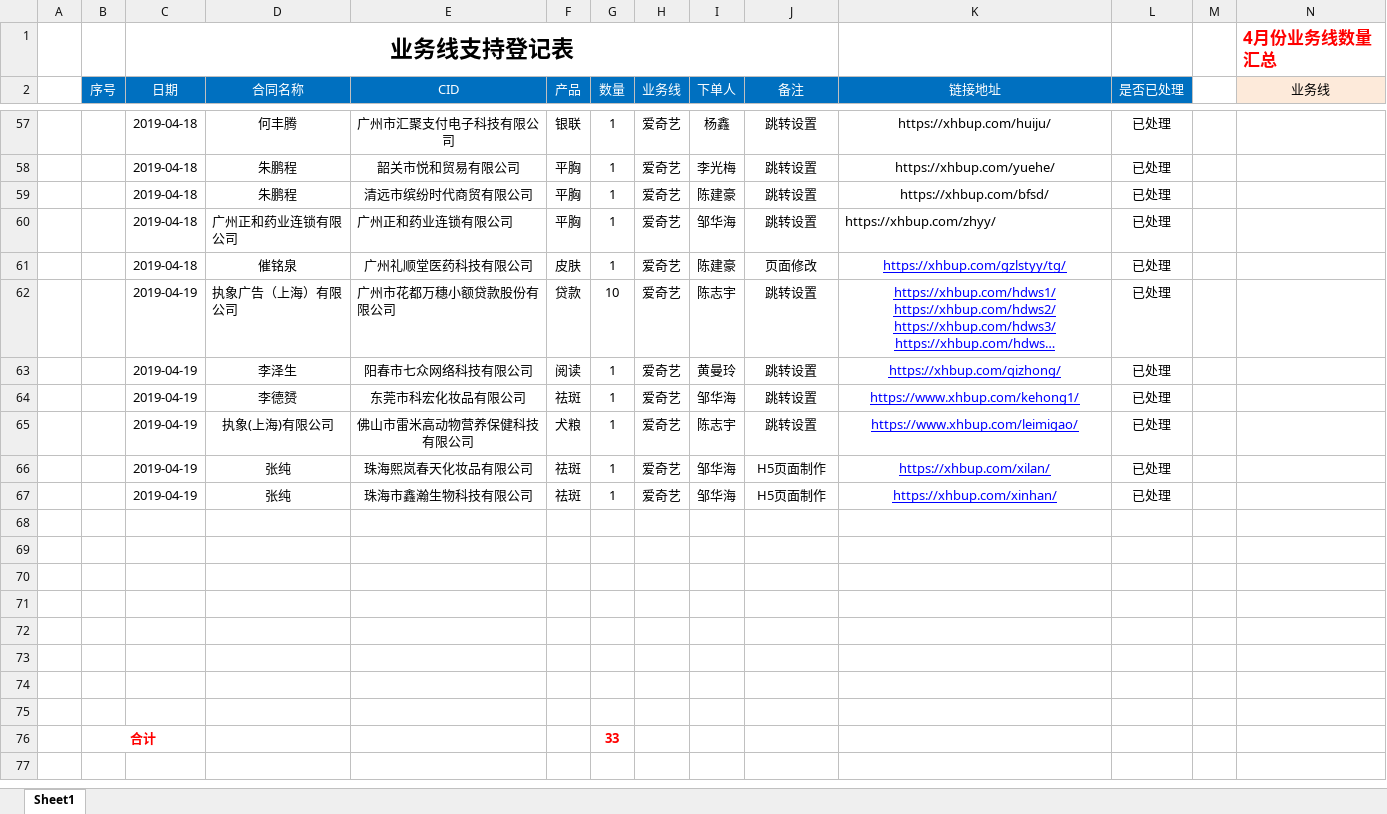
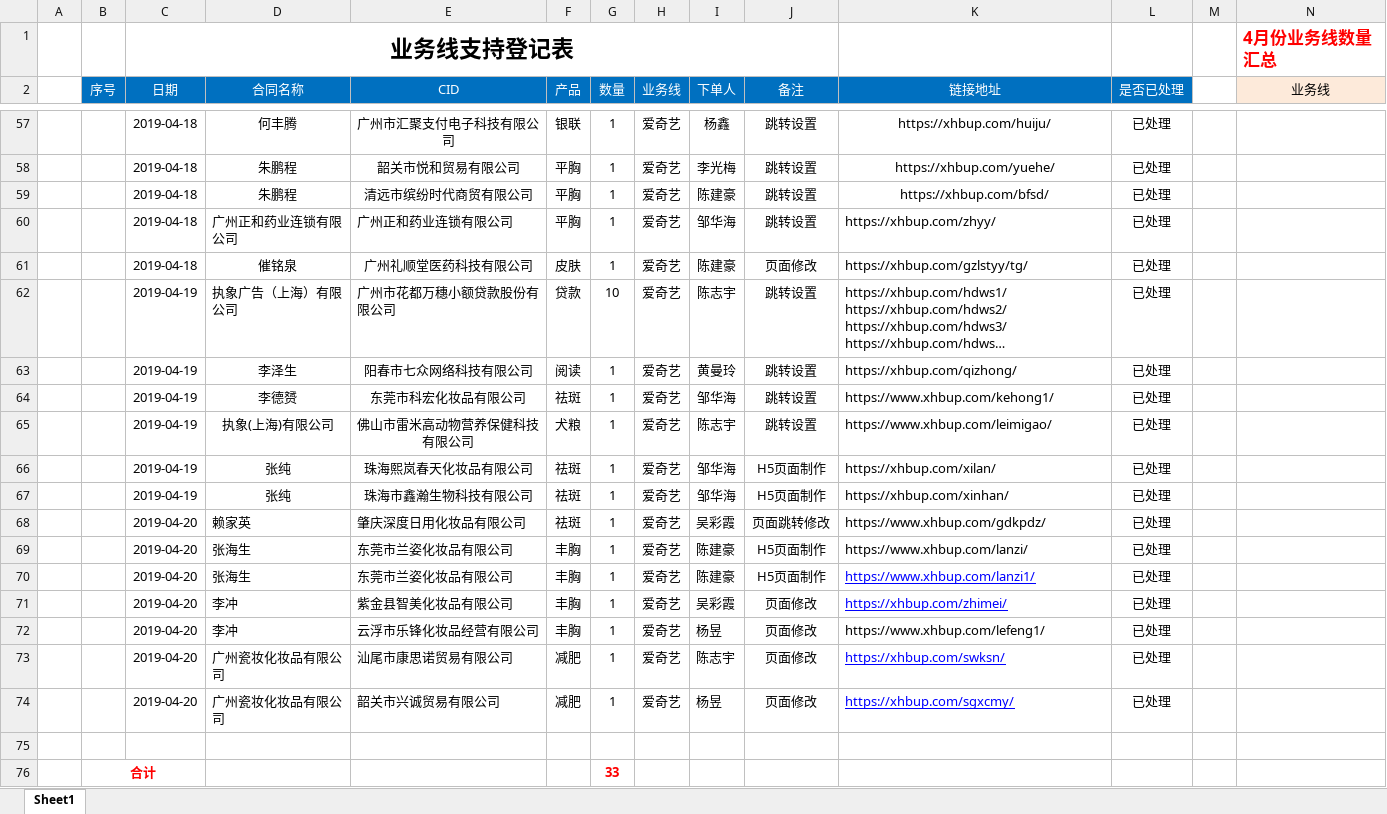
Before and after one commit to a279623002/myWork, an Excel workbook: 业务线技术支持登记表格式.xlsx, sheet Sheet1, drawn as a sheet; only a part is shown, gaps mark what is left out; long unchanged cells end in …; values as stored, in another font and other column widths than the file's, no borders; charts and pictures not drawn; rows hold the shown columns only; the diff names each change by its address in the sheet, - before the commit and + after, or states it on an @@ line.

```diff
--- a/业务线技术支持登记表格式.xlsx (sheet Sheet1)
+++ b/业务线技术支持登记表格式.xlsx (sheet Sheet1)
@@ K61:K67 underline: on → off, text colour: #0000FF → black, alignment: center → left @@
-row 68: (empty)
+row 68:  |  | 2019-04-20 | 赖家英 | 肇庆深度日用化妆品有限公司 | 祛斑 | 1 | 爱奇艺 | 吴彩霞 | 页面跳转修改 | https://www.xhbup.com/gdkpdz/ | 已处理
-row 69: (empty)
+row 69:  |  | 2019-04-20 | 张海生 | 东莞市兰姿化妆品有限公司 | 丰胸 | 1 | 爱奇艺 | 陈建豪 | H5页面制作 | https://www.xhbup.com/lanzi/ | 已处理
-row 70: (empty)
+row 70:  |  | 2019-04-20 | 张海生 | 东莞市兰姿化妆品有限公司 | 丰胸 | 1 | 爱奇艺 | 陈建豪 | H5页面制作 | https://www.xhbup.com/lanzi1/ | 已处理
-row 71: (empty)
+row 71:  |  | 2019-04-20 | 李冲 | 紫金县智美化妆品有限公司 | 丰胸 | 1 | 爱奇艺 | 吴彩霞 | 页面修改 | https://xhbup.com/zhimei/ | 已处理
-row 72: (empty)
+row 72:  |  | 2019-04-20 | 李冲 | 云浮市乐锋化妆品经营有限公司 | 丰胸 | 1 | 爱奇艺 | 杨昱 | 页面修改 | https://www.xhbup.com/lefeng1/ | 已处理
-row 73: (empty)
+row 73:  |  | 2019-04-20 | 广州瓷妆化妆品有限公司 | 汕尾市康思诺贸易有限公司 | 减肥 | 1 | 爱奇艺 | 陈志宇 | 页面修改 | https://xhbup.com/swksn/ | 已处理
-row 74: (empty)
+row 74:  |  | 2019-04-20 | 广州瓷妆化妆品有限公司 | 韶关市兴诚贸易有限公司 | 减肥 | 1 | 爱奇艺 | 杨昱 | 页面修改 | https://xhbup.com/sgxcmy/ | 已处理
```
Also changed, not shown: 20 other files.
